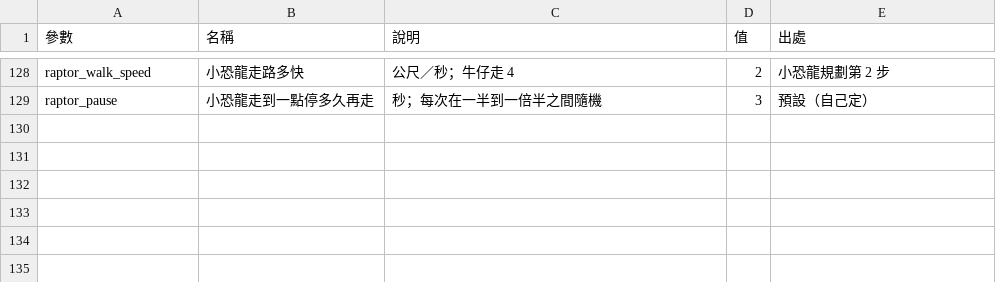
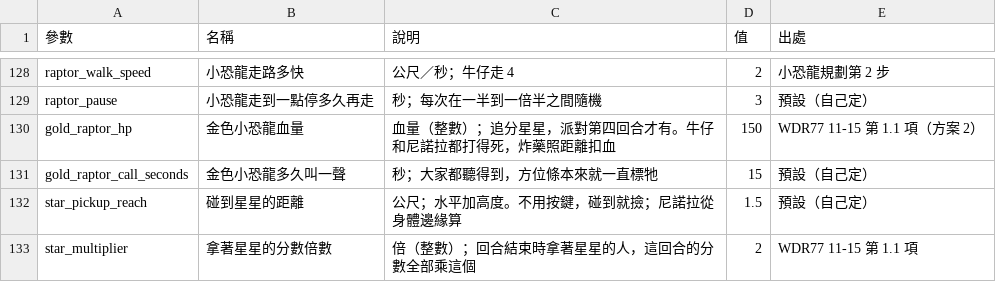
Before and after one commit to billxu0521/tank_war, a CSV file: balance.csv, drawn as a sheet; only a part is shown, gaps mark what is left out; the diff names each change by its address in the sheet, - before the commit and + after, or states it on an @@ line.

```diff
--- a/balance.csv
+++ b/balance.csv
+row 130: gold_raptor_hp | 金色小恐龍血量 | 血量（整數）；追分星星，派對第四回合才有。牛仔和尼諾拉都打得死，炸藥照距離扣血 | 150 | WDR77 11-15 第 1.1 項（方案 2）
+row 131: gold_raptor_call_seconds | 金色小恐龍多久叫一聲 | 秒；大家都聽得到，方位條本來就一直標牠 | 15 | 預設（自己定）
+row 132: star_pickup_reach | 碰到星星的距離 | 公尺；水平加高度。不用按鍵，碰到就撿；尼諾拉從身體邊緣算 | 1.5 | 預設（自己定）
+row 133: star_multiplier | 拿著星星的分數倍數 | 倍（整數）；回合結束時拿著星星的人，這回合的分數全部乘這個 | 2 | WDR77 11-15 第 1.1 項
```
Also changed, not shown: 10 other files.
